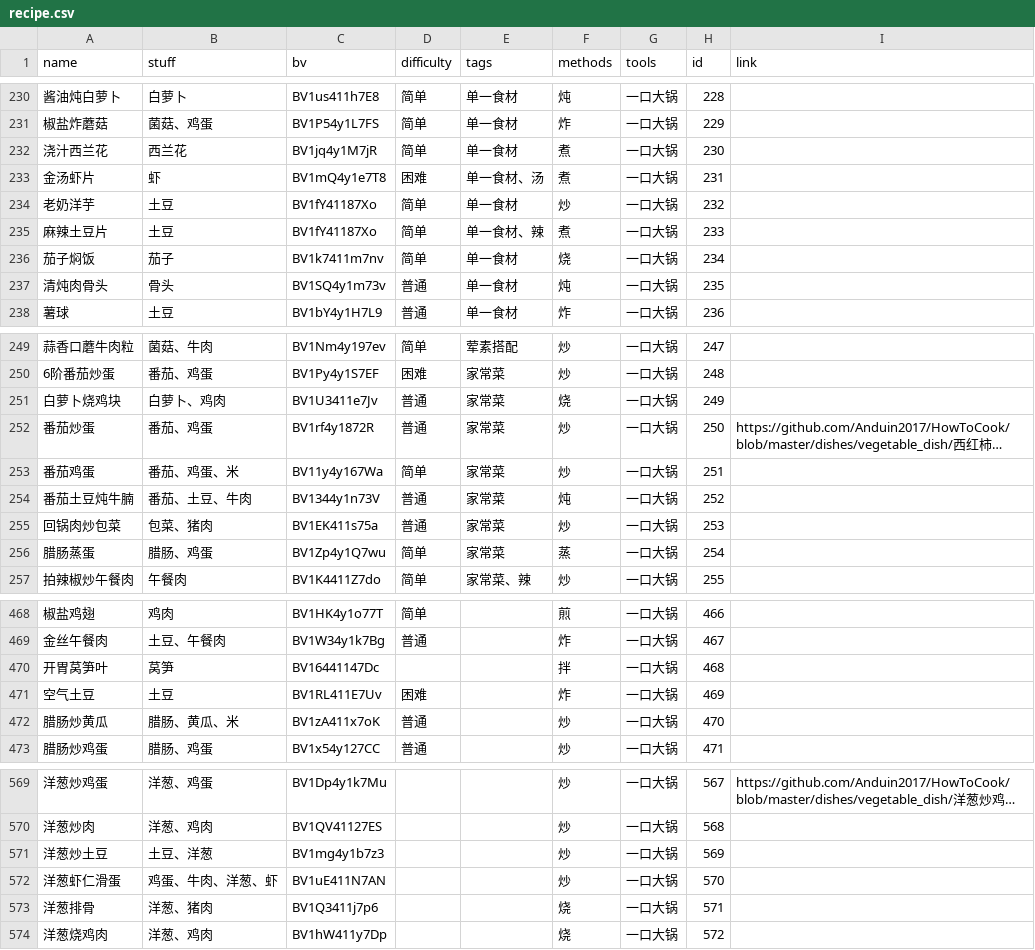
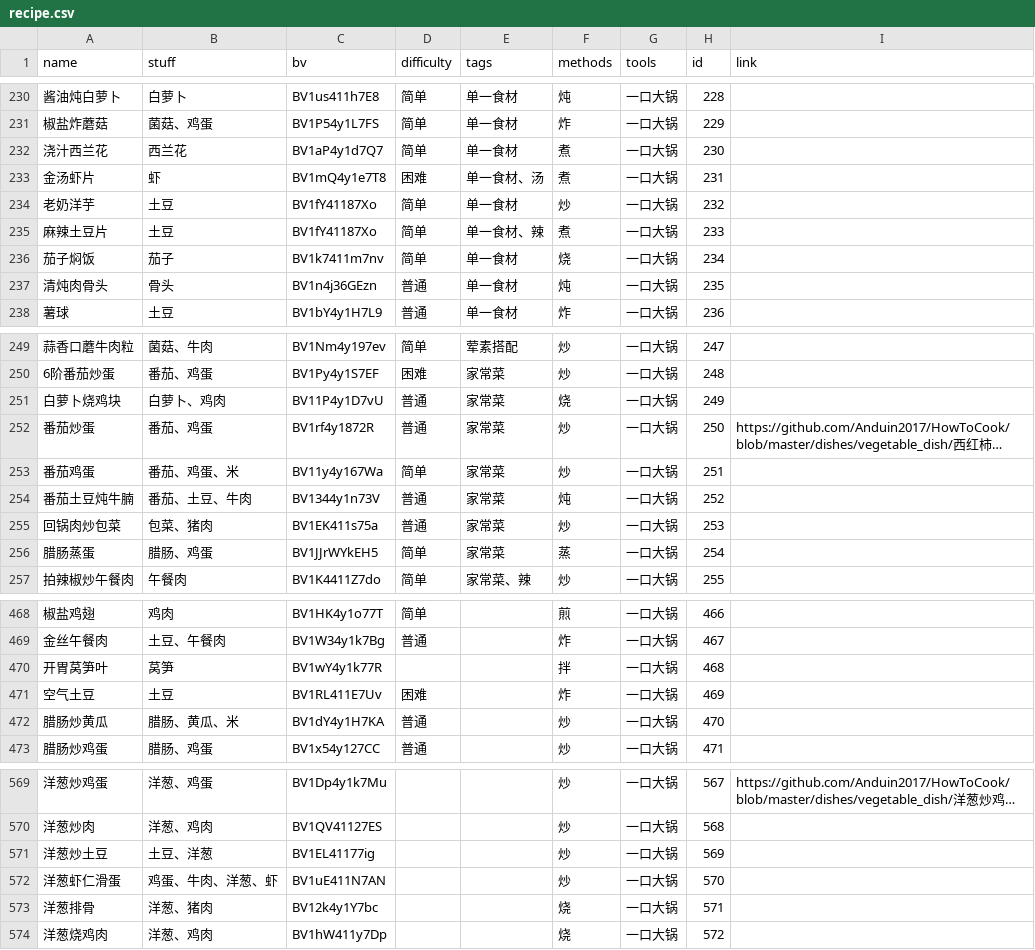
Before and after one commit to YunYouJun/cook, a CSV file: packages/data/recipe.csv, drawn as a sheet; only a part is shown, gaps mark what is left out; long unchanged cells end in …; the diff covers the shown part only; the diff names each change by its address in the sheet, - before the commit and + after, or states it on an @@ line.

```diff
--- a/packages/data/recipe.csv
+++ b/packages/data/recipe.csv
-C232 (bv): BV1jq4y1M7jR
+C232 (bv): BV1aP4y1d7Q7
-C237 (bv): BV1SQ4y1m73v
+C237 (bv): BV1n4j36GEzn
-C251 (bv): BV1U3411e7Jv
+C251 (bv): BV11P4y1D7vU
-C256 (bv): BV1Zp4y1Q7wu
+C256 (bv): BV1JJrWYkEH5
-C470 (bv): BV16441147Dc
+C470 (bv): BV1wY4y1k77R
-C472 (bv): BV1zA411x7oK
+C472 (bv): BV1dY4y1H7KA
-C571 (bv): BV1mg4y1b7z3
+C571 (bv): BV1EL41177ig
-C573 (bv): BV1Q3411j7p6
+C573 (bv): BV12k4y1Y7bc
```
Also changed, not shown: 16 edited cells elsewhere in this file, 1 other file.
